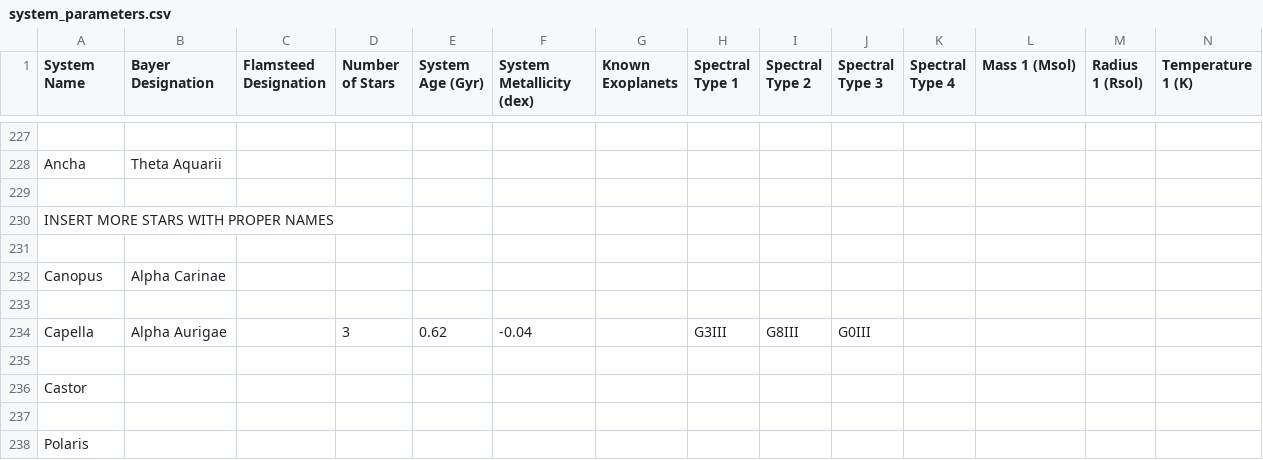
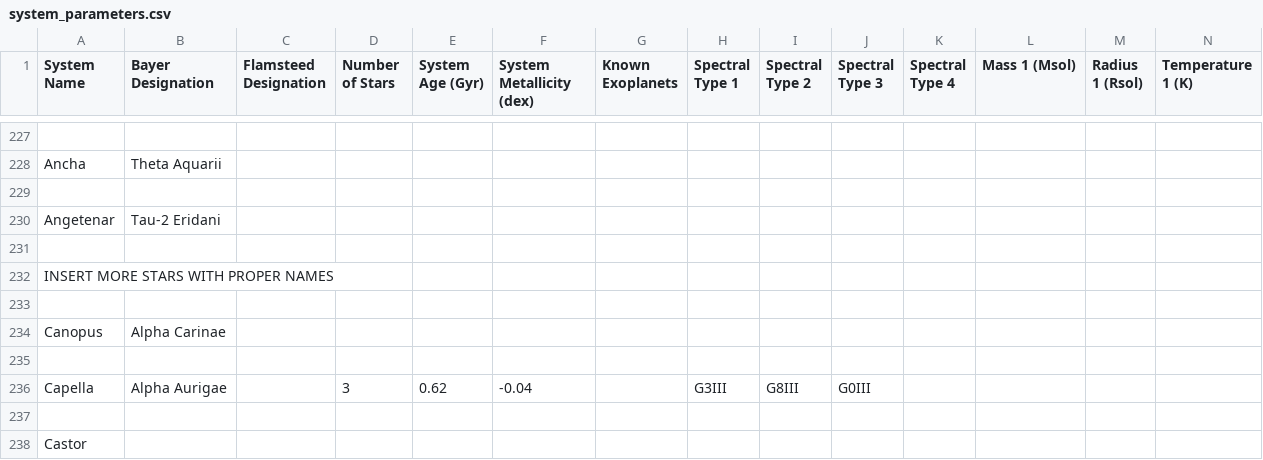
Before and after one commit to tcdoggett/gaia, a CSV file: src/planetary_system_data/system_parameters.csv, drawn as a sheet; only a part is shown, gaps mark what is left out; the shorter side is filled out with more unchanged rows; rows hold the shown columns only; the diff names each change by its address in the sheet, - before the commit and + after, or states it on an @@ line.

Commit message:
Update system_parameters.csv

```diff
--- a/src/planetary_system_data/system_parameters.csv
+++ b/src/planetary_system_data/system_parameters.csv
+row 230: Angetenar | Tau-2 Eridani
+row 231: (empty)
```
